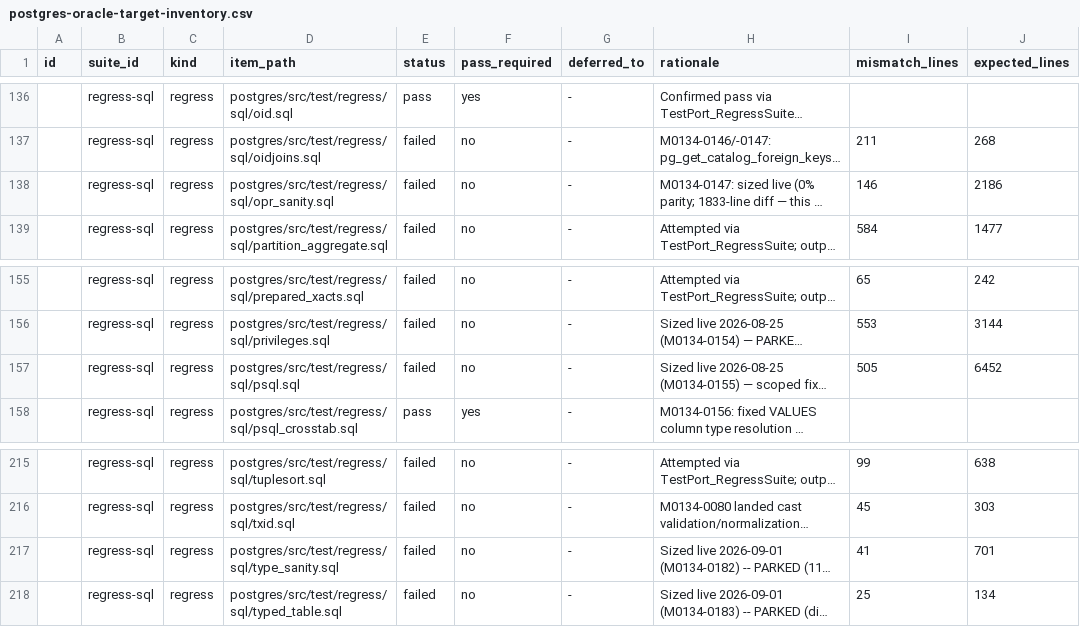
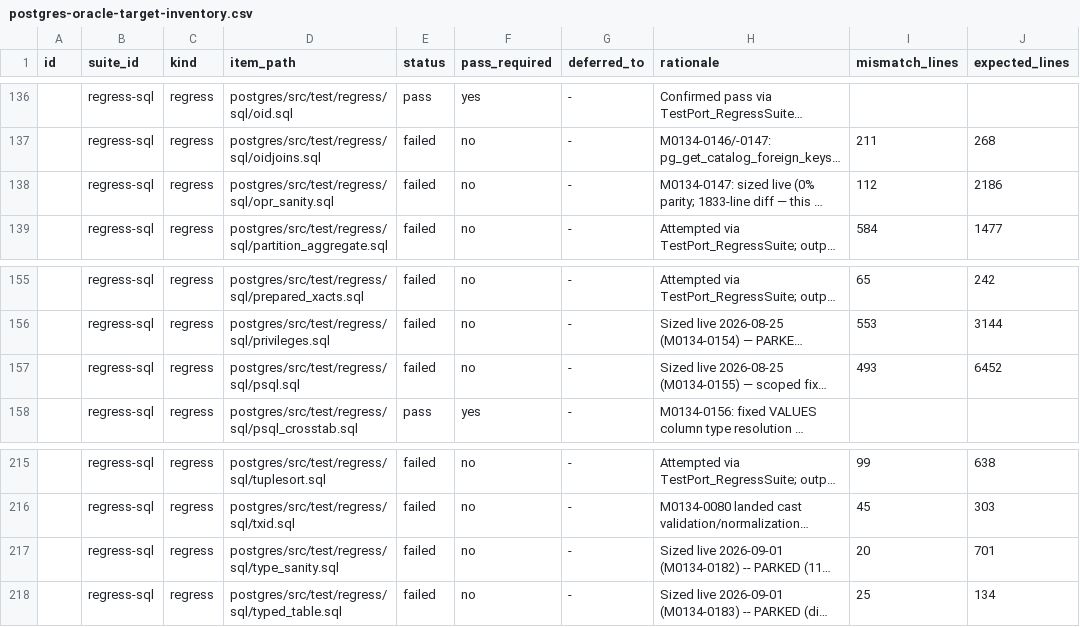
Before and after one commit to ryogrid/goopg, a CSV file: docs/test-port/postgres-oracle-target-inventory.csv, drawn as a sheet; only a part is shown, gaps mark what is left out; long unchanged cells end in …; the diff names each change by its address in the sheet, - before the commit and + after, or states it on an @@ line.

```diff
--- a/docs/test-port/postgres-oracle-target-inventory.csv
+++ b/docs/test-port/postgres-oracle-target-inventory.csv
-I138 (mismatch_lines): 146
+I138 (mismatch_lines): 112
-I157 (mismatch_lines): 505
+I157 (mismatch_lines): 493
-I217 (mismatch_lines): 41
+I217 (mismatch_lines): 20
```
Also changed, not shown: 15 other files.
